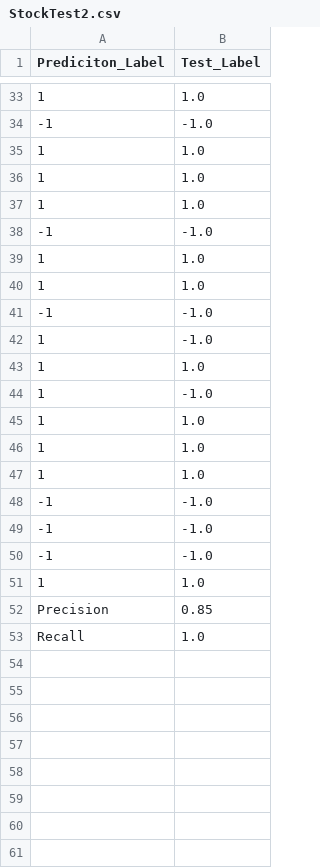
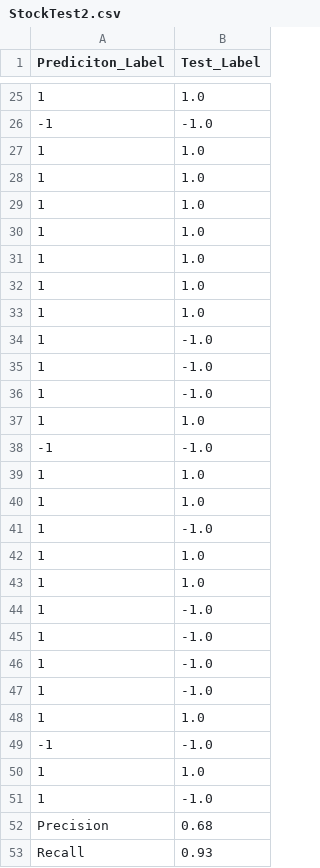
Before and after one commit to marshao/SVMClassifier, a CSV file: StockTest2.csv, drawn as a sheet; only a part is shown, gaps mark what is left out; the diff covers the shown part only.

```diff
--- a/StockTest2.csv
+++ b/StockTest2.csv
@@ -37,7 +29,12 @@ Prediciton_Label,Test_Label
 1,1.0
+1,1.0
+1,1.0
+1,1.0
+1,1.0
+1,-1.0
+1,-1.0
+1,-1.0
+1,1.0
 -1,-1.0
 1,1.0
-1,1.0
--1,-1.0
-1,-1.0
 1,1.0
@@ -46,8 +43,11 @@ Prediciton_Label,Test_Label
 1,1.0
+1,-1.0
+1,-1.0
+1,-1.0
+1,-1.0
 1,1.0
 -1,-1.0
--1,-1.0
--1,-1.0
 1,1.0
-Precision,0.85
-Recall,1.0
+1,-1.0
+Precision,0.68
+Recall,0.93
```
Also changed, not shown: 4 added rows, 14 removed rows and 8 moved rows elsewhere in this file, StockTrainingModel2.csv, 3 other files.
